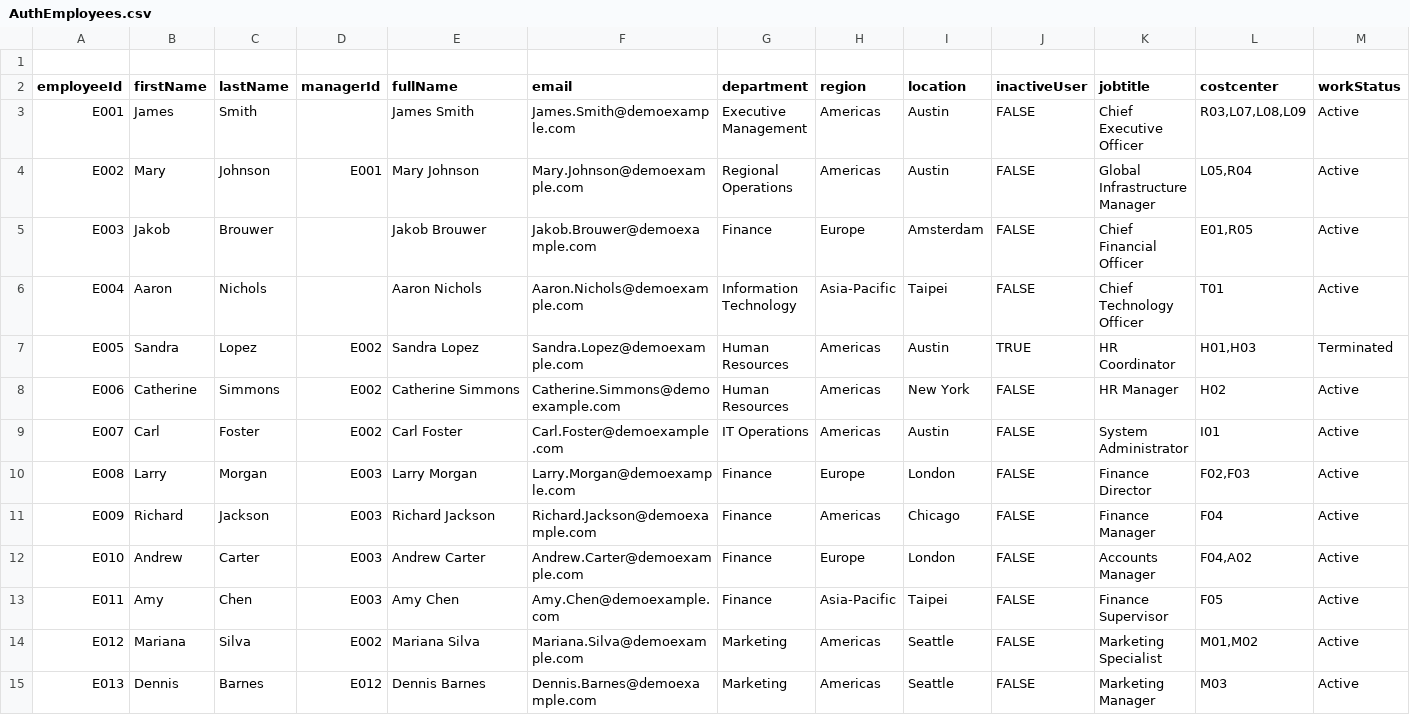
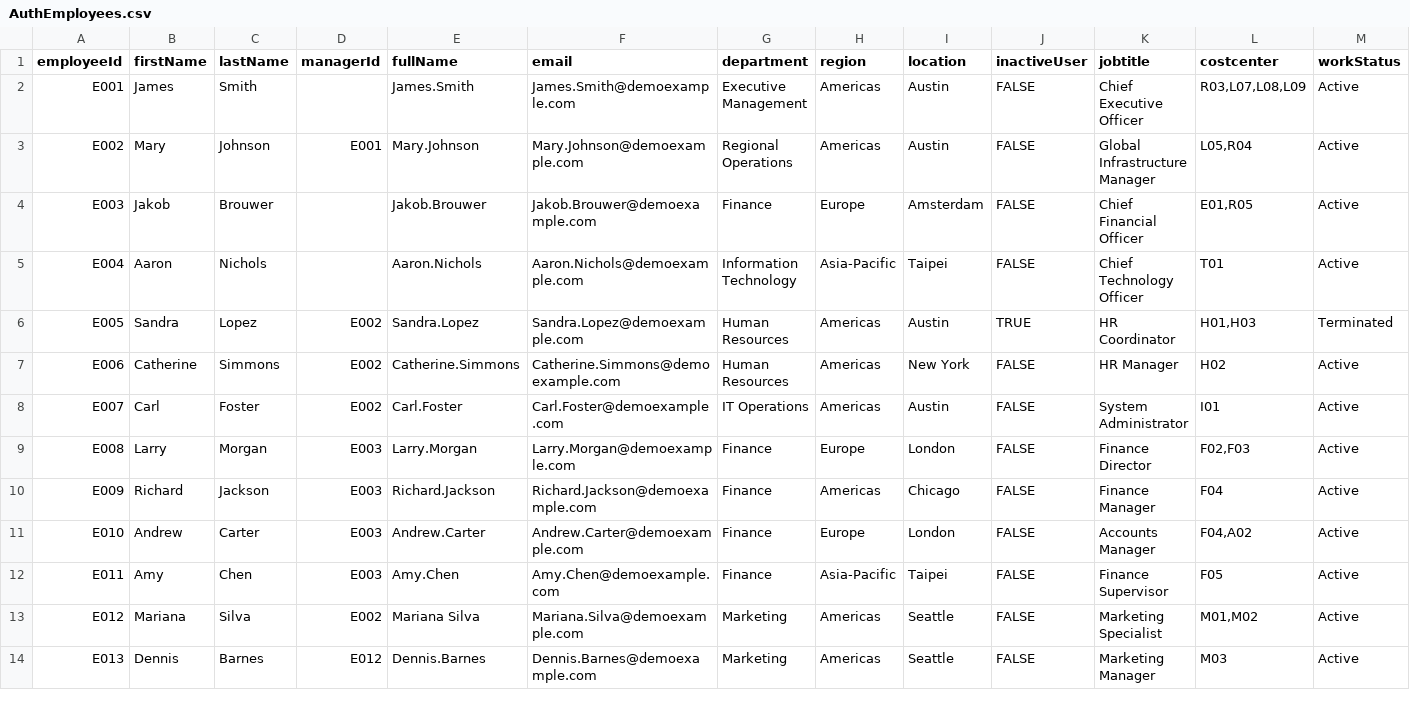
Before and after one commit to jamidmjam/iiq, a CSV file: Labs/AuthEmployees.csv, drawn as a sheet; only a part is shown; the diff covers the shown part only.

```diff
--- a/Labs/AuthEmployees.csv
+++ b/Labs/AuthEmployees.csv
@@ -1,15 +1,14 @@
-
 employeeId,firstName,lastName,managerId,fullName,email,department,region,location,inactiveUser,jobtitle,costcenter,workStatus
-E001,James,Smith,,James Smith,James.Smith@demoexample.com,Executive Management,Americas,Austin,FALSE,Chief Executive Officer,"R03,L07,L08,L09",Active
-E002,Mary,Johnson,E001,Mary Johnson,Mary.Johnson@demoexample.com,Regional Operations,Americas,Austin,FALSE,Global Infrastructure Manager,"L05,R04",Active
-E003,Jakob,Brouwer,,Jakob Brouwer,Jakob.Brouwer@demoexample.com,Finance,Europe,Amsterdam,FALSE,Chief Financial Officer,"E01,R05",Active
-E004,Aaron,Nichols,,Aaron Nichols,Aaron.Nichols@demoexample.com,Information Technology,Asia-Pacific,Taipei,FALSE,Chief Technology Officer,T01,Active
-E005,Sandra,Lopez,E002,Sandra Lopez,Sandra.Lopez@demoexample.com,Human Resources,Americas,Austin,TRUE,HR Coordinator,"H01,H03",Terminated
-E006,Catherine,Simmons,E002,Catherine Simmons,Catherine.Simmons@demoexample.com,Human Resources,Americas,New York,FALSE,HR Manager,H02,Active
-E007,Carl,Foster,E002,Carl Foster,Carl.Foster@demoexample.com,IT Operations,Americas,Austin,FALSE,System Administrator,I01,Active
-E008,Larry,Morgan,E003,Larry Morgan,Larry.Morgan@demoexample.com,Finance,Europe,London,FALSE,Finance Director,"F02,F03",Active
-E009,Richard,Jackson,E003,Richard Jackson,Richard.Jackson@demoexample.com,Finance,Americas,Chicago,FALSE,Finance Manager,F04,Active
-E010,Andrew,Carter,E003,Andrew Carter,Andrew.Carter@demoexample.com,Finance,Europe,London,FALSE,Accounts Manager,"F04,A02",Active
-E011,Amy,Chen,E003,Amy Chen,Amy.Chen@demoexample.com,Finance,Asia-Pacific,Taipei,FALSE,Finance Supervisor,F05,Active
+E001,James,Smith,,James.Smith,James.Smith@demoexample.com,Executive Management,Americas,Austin,FALSE,Chief Executive Officer,"R03,L07,L08,L09",Active
+E002,Mary,Johnson,E001,Mary.Johnson,Mary.Johnson@demoexample.com,Regional Operations,Americas,Austin,FALSE,Global Infrastructure Manager,"L05,R04",Active
+E003,Jakob,Brouwer,,Jakob.Brouwer,Jakob.Brouwer@demoexample.com,Finance,Europe,Amsterdam,FALSE,Chief Financial Officer,"E01,R05",Active
+E004,Aaron,Nichols,,Aaron.Nichols,Aaron.Nichols@demoexample.com,Information Technology,Asia-Pacific,Taipei,FALSE,Chief Technology Officer,T01,Active
+E005,Sandra,Lopez,E002,Sandra.Lopez,Sandra.Lopez@demoexample.com,Human Resources,Americas,Austin,TRUE,HR Coordinator,"H01,H03",Terminated
+E006,Catherine,Simmons,E002,Catherine.Simmons,Catherine.Simmons@demoexample.com,Human Resources,Americas,New York,FALSE,HR Manager,H02,Active
+E007,Carl,Foster,E002,Carl.Foster,Carl.Foster@demoexample.com,IT Operations,Americas,Austin,FALSE,System Administrator,I01,Active
+E008,Larry,Morgan,E003,Larry.Morgan,Larry.Morgan@demoexample.com,Finance,Europe,London,FALSE,Finance Director,"F02,F03",Active
+E009,Richard,Jackson,E003,Richard.Jackson,Richard.Jackson@demoexample.com,Finance,Americas,Chicago,FALSE,Finance Manager,F04,Active
+E010,Andrew,Carter,E003,Andrew.Carter,Andrew.Carter@demoexample.com,Finance,Europe,London,FALSE,Accounts Manager,"F04,A02",Active
+E011,Amy,Chen,E003,Amy.Chen,Amy.Chen@demoexample.com,Finance,Asia-Pacific,Taipei,FALSE,Finance Supervisor,F05,Active
 E012,Mariana,Silva,E002,Mariana Silva,Mariana.Silva@demoexample.com,Marketing,Americas,Seattle,FALSE,Marketing Specialist,"M01,M02",Active
-E013,Dennis,Barnes,E012,Dennis Barnes,Dennis.Barnes@demoexample.com,Marketing,Americas,Seattle,FALSE,Marketing Manager,M03,Active
+E013,Dennis,Barnes,E012,Dennis.Barnes,Dennis.Barnes@demoexample.com,Marketing,Americas,Seattle,FALSE,Marketing Manager,M03,Active
```
Also changed, not shown: 2 added rows and 38 edited cells elsewhere in this file, Labs/AuthContractors.csv, 1 other file.
